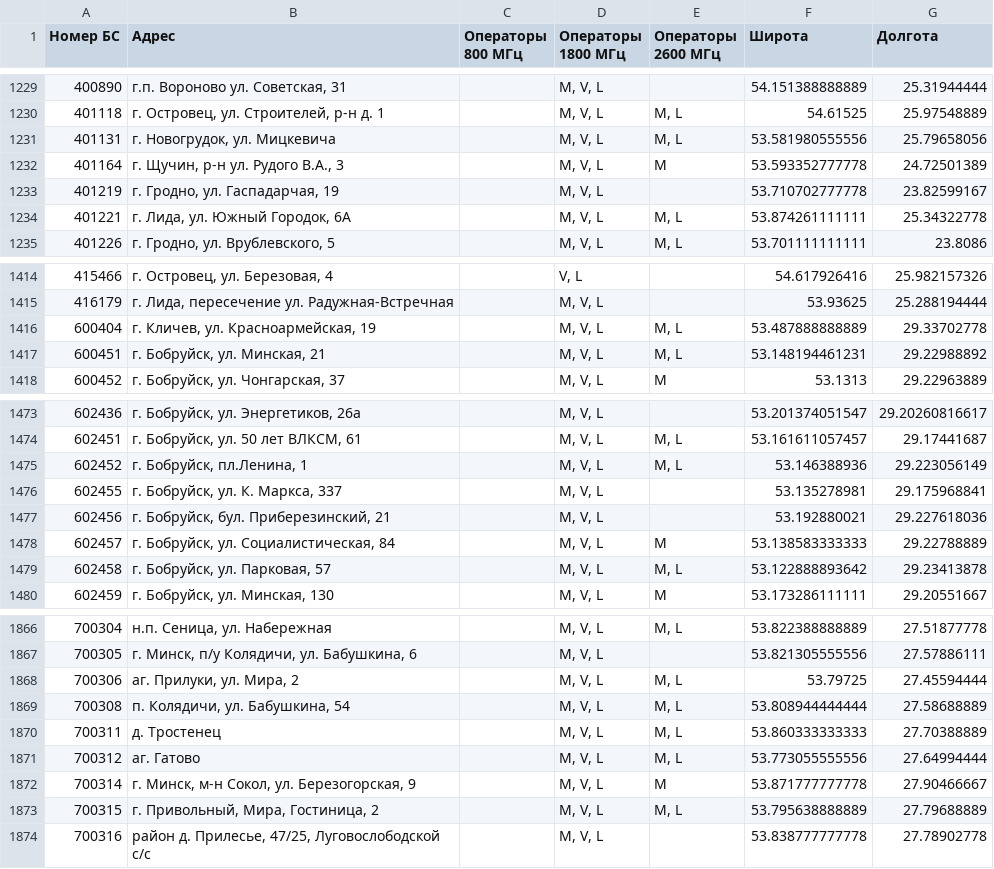
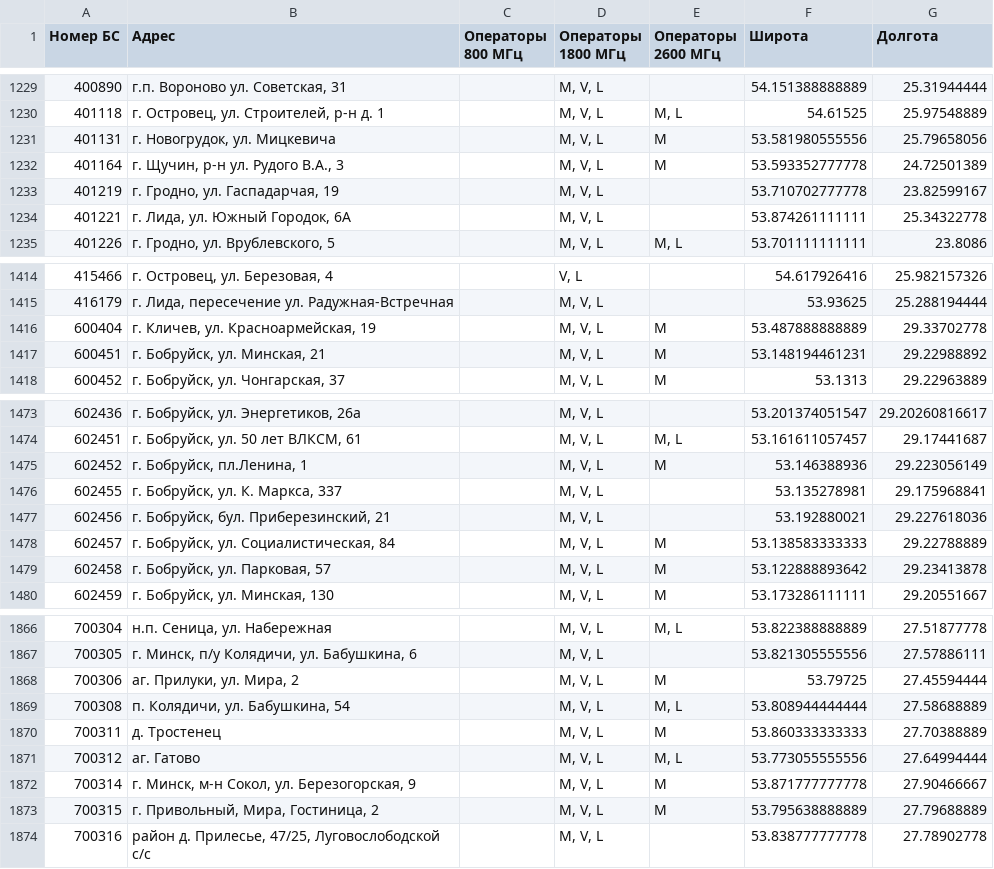
Before and after one commit to BelCellTracker/beCloud, a CSV file: bs.csv, drawn as a sheet; only a part is shown, gaps mark what is left out; the diff covers the shown part only.

```diff
--- a/bs.csv
+++ b/bs.csv
@@ -1230,6 +1230,6 @@
 401118,"г. Островец, ул. Строителей, р-н д. 1",,"M, V, L","M, L",54.61525,25.97548889
-401131,"г. Новогрудок, ул. Мицкевича",,"M, V, L","M, L",53.581980555556,25.79658056
+401131,"г. Новогрудок, ул. Мицкевича",,"M, V, L",M,53.581980555556,25.79658056
 401164,"г. Щучин, р-н ул. Рудого В.А., 3",,"M, V, L",M,53.593352777778,24.72501389
 401219,"г. Гродно, ул. Гаспадарчая, 19",,"M, V, L",,53.710702777778,23.82599167
-401221,"г. Лида, ул. Южный Городок, 6А",,"M, V, L","M, L",53.874261111111,25.34322778
+401221,"г. Лида, ул. Южный Городок, 6А",,"M, V, L",,53.874261111111,25.34322778
 401226,"г. Гродно, ул. Врублевского, 5",,"M, V, L","M, L",53.701111111111,23.8086
@@ -1415,4 +1415,4 @@
 416179,"г. Лида, пересечение ул. Радужная-Встречная",,"M, V, L",,53.93625,25.288194444
-600404,"г. Кличев, ул. Красноармейская, 19",,"M, V, L","M, L",53.487888888889,29.33702778
-600451,"г. Бобруйск, ул. Минская, 21",,"M, V, L","M, L",53.148194461231,29.22988892
+600404,"г. Кличев, ул. Красноармейская, 19",,"M, V, L",M,53.487888888889,29.33702778
+600451,"г. Бобруйск, ул. Минская, 21",,"M, V, L",M,53.148194461231,29.22988892
 600452,"г. Бобруйск, ул. Чонгарская, 37",,"M, V, L",M,53.1313,29.22963889
@@ -1474,3 +1474,3 @@
 602451,"г. Бобруйск, ул. 50 лет ВЛКСМ, 61",,"M, V, L","M, L",53.161611057457,29.17441687
-602452,"г. Бобруйск, пл.Ленина, 1",,"M, V, L","M, L",53.146388936,29.223056149
+602452,"г. Бобруйск, пл.Ленина, 1",,"M, V, L",M,53.146388936,29.223056149
 602455,"г. Бобруйск, ул. К. Маркса, 337",,"M, V, L",,53.135278981,29.175968841
@@ -1478,3 +1478,3 @@
 602457,"г. Бобруйск, ул. Социалистическая, 84",,"M, V, L",M,53.138583333333,29.22788889
-602458,"г. Бобруйск, ул. Парковая, 57",,"M, V, L","M, L",53.122888893642,29.23413878
+602458,"г. Бобруйск, ул. Парковая, 57",,"M, V, L",M,53.122888893642,29.23413878
 602459,"г. Бобруйск, ул. Минская, 130",,"M, V, L",M,53.173286111111,29.20551667
@@ -1867,8 +1867,8 @@
 700305,"г. Минск, п/у Колядичи, ул. Бабушкина, 6",,"M, V, L",,53.821305555556,27.57886111
-700306,"аг. Прилуки, ул. Мира, 2",,"M, V, L","M, L",53.79725,27.45594444
+700306,"аг. Прилуки, ул. Мира, 2",,"M, V, L",M,53.79725,27.45594444
 700308,"п. Колядичи, ул. Бабушкина, 54",,"M, V, L","M, L",53.808944444444,27.58688889
-700311,д. Тростенец,,"M, V, L","M, L",53.860333333333,27.70388889
+700311,д. Тростенец,,"M, V, L",M,53.860333333333,27.70388889
 700312,аг. Гатово,,"M, V, L","M, L",53.773055555556,27.64994444
 700314,"г. Минск, м-н Сокол, ул. Березогорская, 9",,"M, V, L",M,53.871777777778,27.90466667
-700315,"г. Привольный, Мира, Гостиница, 2",,"M, V, L","M, L",53.795638888889,27.79688889
+700315,"г. Привольный, Мира, Гостиница, 2",,"M, V, L",M,53.795638888889,27.79688889
 700316,"район д. Прилесье, 47/25, Луговослободской с/с",,"M, V, L",,53.838777777778,27.78902778
```
Also changed, not shown: 6 added rows and 89 edited cells elsewhere in this file, 1 other file.
